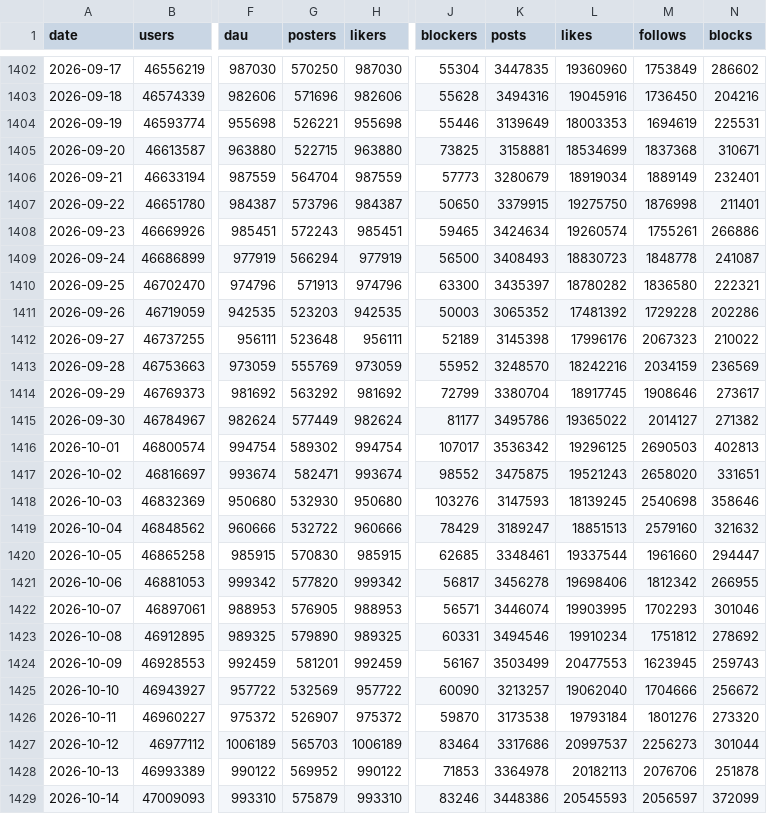
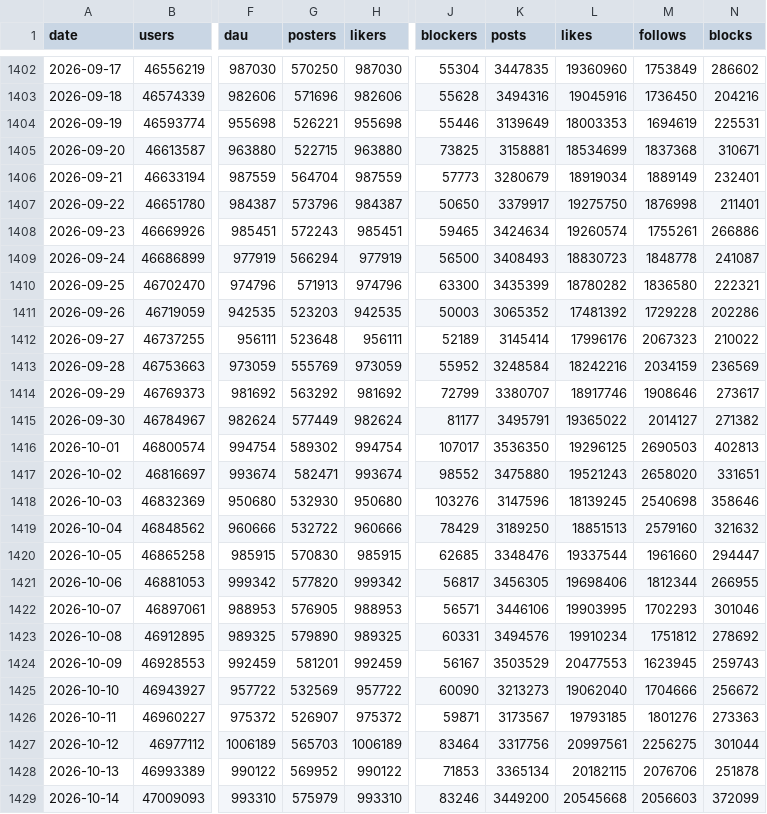
Before and after one commit to obsesivegamer/Bluesky-User-Trends, a CSV file: data/bluesky-daily.csv, drawn as a sheet; only a part is shown, gaps mark what is left out; the diff covers the shown part only; the diff names each change by its address in the sheet, - before the commit and + after, or states it on an @@ line.

```diff
--- a/data/bluesky-daily.csv
+++ b/data/bluesky-daily.csv
-K1407 (posts): 3379915
+K1407 (posts): 3379917
-K1410 (posts): 3435397
+K1410 (posts): 3435399
-K1412 (posts): 3145398
+K1412 (posts): 3145414
-K1413 (posts): 3248570
+K1413 (posts): 3248584
-K1414 (posts): 3380704
+K1414 (posts): 3380707
-L1414 (likes): 18917745
+L1414 (likes): 18917746
-K1415 (posts): 3495786
+K1415 (posts): 3495791
-K1416 (posts): 3536342
+K1416 (posts): 3536350
-K1417 (posts): 3475875
+K1417 (posts): 3475880
-K1418 (posts): 3147593
+K1418 (posts): 3147596
-K1419 (posts): 3189247
+K1419 (posts): 3189250
-K1420 (posts): 3348461
+K1420 (posts): 3348476
-K1421 (posts): 3456278
+K1421 (posts): 3456305
-M1421 (follows): 1812342
+M1421 (follows): 1812344
-K1422 (posts): 3446074
+K1422 (posts): 3446106
-K1423 (posts): 3494546
+K1423 (posts): 3494576
-K1424 (posts): 3503499
+K1424 (posts): 3503529
-K1425 (posts): 3213257
+K1425 (posts): 3213273
-J1426 (blockers): 59870
+J1426 (blockers): 59871
-K1426 (posts): 3173538
+K1426 (posts): 3173567
-L1426 (likes): 19793184
+L1426 (likes): 19793185
-N1426 (blocks): 273320
+N1426 (blocks): 273363
-K1427 (posts): 3317686
+K1427 (posts): 3317756
-L1427 (likes): 20997537
+L1427 (likes): 20997561
-M1427 (follows): 2256273
+M1427 (follows): 2256275
-K1428 (posts): 3364978
+K1428 (posts): 3365134
-L1428 (likes): 20182113
+L1428 (likes): 20182115
-G1429 (posters): 575879
+G1429 (posters): 575979
-K1429 (posts): 3448386
+K1429 (posts): 3449200
-L1429 (likes): 20545593
+L1429 (likes): 20545668
-M1429 (follows): 2056597
+M1429 (follows): 2056603
```
Also changed, not shown: 80 edited cells elsewhere in this file, 3 other files.
